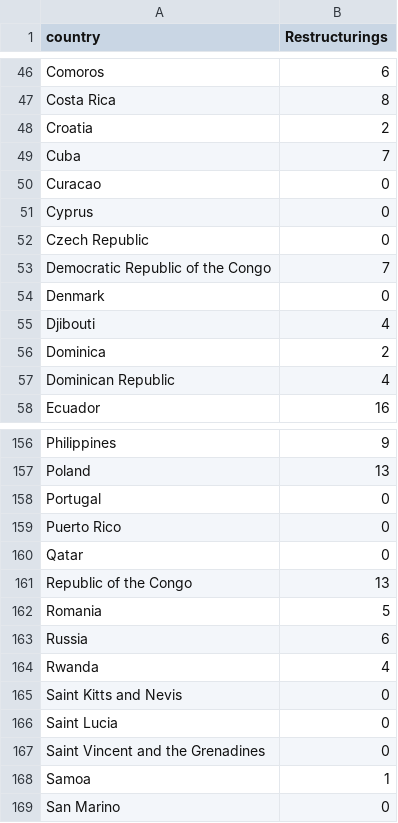
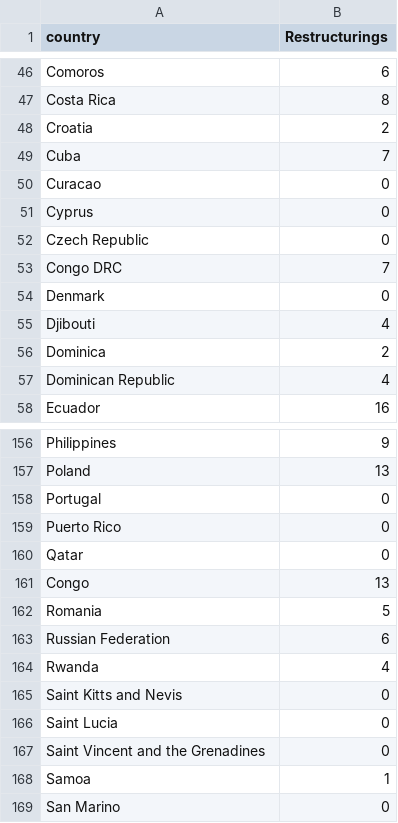
Before and after one commit to MaximeLetailleur/MaximeLetailleur.github.io, a CSV file: map.csv, drawn as a sheet; only a part is shown, gaps mark what is left out.

Commit message:
Add files via upload

```diff
--- a/map.csv
+++ b/map.csv
@@ -52,3 +52,3 @@ Cyprus,0
 Czech Republic,0
-Democratic Republic of the Congo,7
+Congo DRC,7
 Denmark,0
@@ -160,5 +160,5 @@ Puerto Rico,0
 Qatar,0
-Republic of the Congo,13
+Congo,13
 Romania,5
-Russia,6
+Russian Federation,6
 Rwanda,4
```
